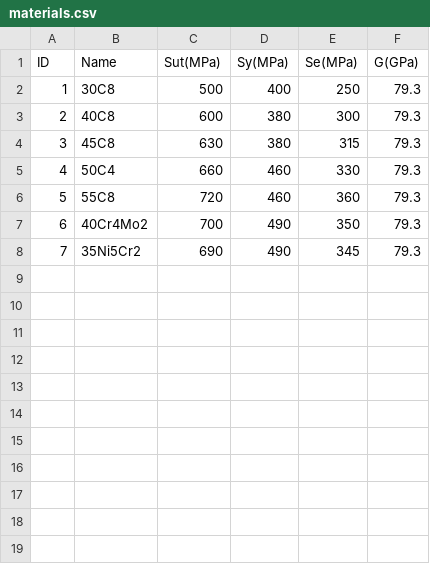
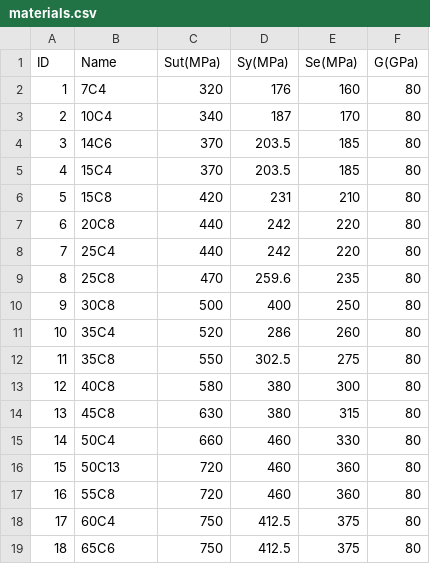
Before and after one commit to Omniman2024/Shaft-Design, a CSV file: data/materials.csv, drawn as a sheet; removed rows and columns are numbered as before the commit, all else as after; the diff names each change by its address in the sheet, - before the commit and + after, or states it on an @@ line.

Commit message:
updated data

```diff
--- a/data/materials.csv
+++ b/data/materials.csv
+row 2: 1 | 7C4 | 320 | 176 | 160 | 80
+row 3: 2 | 10C4 | 340 | 187 | 170 | 80
+row 4: 3 | 14C6 | 370 | 203.5 | 185 | 80
+row 5: 4 | 15C4 | 370 | 203.5 | 185 | 80
+row 6: 5 | 15C8 | 420 | 231 | 210 | 80
+row 7: 6 | 20C8 | 440 | 242 | 220 | 80
+row 8: 7 | 25C4 | 440 | 242 | 220 | 80
+row 9: 8 | 25C8 | 470 | 259.6 | 235 | 80
@@ column A (ID) renumbered between rows 10 and 17 @@
-F10 (G(GPa)): 79.3
+F10 (G(GPa)): 80
+row 11: 10 | 35C4 | 520 | 286 | 260 | 80
+row 12: 11 | 35C8 | 550 | 302.5 | 275 | 80
-C13 (Sut(MPa)): 600
+C13 (Sut(MPa)): 580
-F13:F15 (G(GPa)): 79.3
+F13:F15 (G(GPa)): 80
+row 16: 15 | 50C13 | 720 | 460 | 360 | 80
-F17 (G(GPa)): 79.3
+F17 (G(GPa)): 80
-row 7: 6 | 40Cr4Mo2 | 700 | 490 | 350 | 79.3
-row 8: 7 | 35Ni5Cr2 | 690 | 490 | 345 | 79.3
+row 18: 17 | 60C4 | 750 | 412.5 | 375 | 80
+row 19: 18 | 65C6 | 750 | 412.5 | 375 | 80
```
